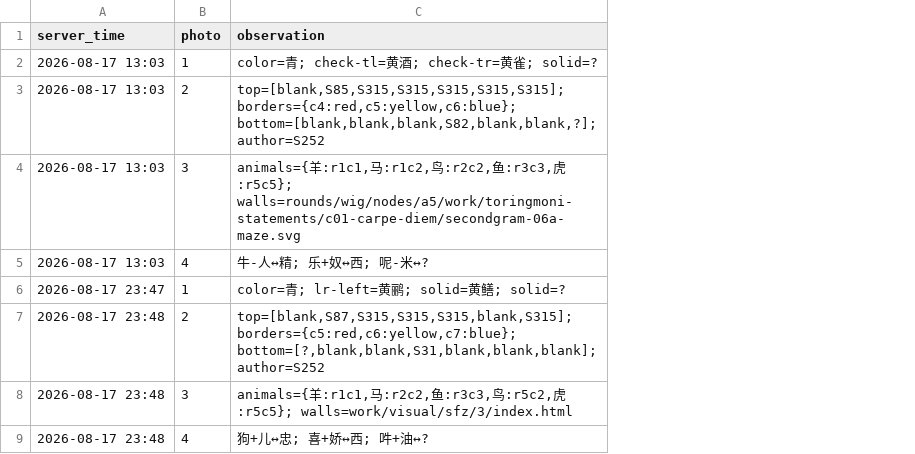
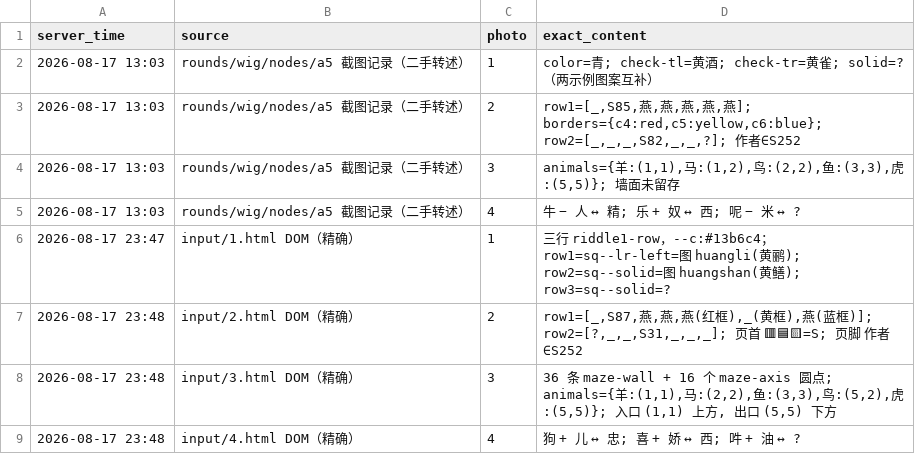
Before and after one commit to Lost-in-Harem/CCBC-17-LLM-Work, a TSV file: rounds/toringmoni/nodes/c01-carpe-diem/artifacts/dynamic_samples.tsv, drawn as a sheet; removed rows and columns are numbered as before the commit, all else as after; the diff names each change by its address in the sheet, - before the commit and + after, or states it on an @@ line.

```diff
--- a/rounds/toringmoni/nodes/c01-carpe-diem/artifacts/dynamic_samples.tsv
+++ b/rounds/toringmoni/nodes/c01-carpe-diem/artifacts/dynamic_samples.tsv
+column B (source), rows 2-9: rounds/wig/nodes/a5 截图记录（二手转述） | rounds/wig/nodes/a5 截图记录（二手转述） | rounds/wig/nodes/a5 截图记录（二手转述） | rounds/wig/nodes/a5 截图记录（二手转述） | input/1.html DOM（精确） | input/2.html DOM（精确） | input/3.html DOM（精确） | input/4.html DOM（精确）
-column C (observation), rows 2-9: color=青; check-tl=黄酒; check-tr=黄雀; solid=? | top=[blank,S85,S315,S315,S315,S315,S315]; borders={c4:red,c5:yellow,c6:blue}; bottom=[blank,blank,blank,S82,blank,blank,?]; author=S252 | animals={羊:r1c1,马:r1c2,鸟:r2c2,鱼:r3c3,虎:r5c5}; walls=rounds/wig/nodes/a5/work/toringmoni-statements/c01-carpe-diem/secondgram-06a-maze.svg | 牛-人↔精; 乐+奴↔西; 呢-米↔? | color=青; lr-left=黄鹂; solid=黄鳝; solid=? | top=[blank,S87,S315,S315,S315,blank,S315]; borders={c5:red,c6:yellow,c7:blue}; bottom=[?,blank,blank,S31,blank,blank,blank]; author=S252 | animals={羊:r1c1,马:r2c2,鱼:r3c3,鸟:r5c2,虎:r5c5}; walls=work/visual/sfz/3/index.html | 狗+儿↔忠; 喜+娇↔西; 吽+油↔?
+column D (exact_content), rows 2-9: color=青; check-tl=黄酒; check-tr=黄雀; solid=? （两示例图案互补） | row1=[_,S85,燕,燕,燕,燕,燕]; borders={c4:red,c5:yellow,c6:blue}; row2=[_,_,_,S82,_,_,?]; 作者∈S252 | animals={羊:(1,1),马:(1,2),鸟:(2,2),鱼:(3,3),虎:(5,5)}; 墙面未留存 | 牛 − 人 ↔ 精; 乐 + 奴 ↔ 西; 呢 − 米 ↔ ? | 三行 riddle1-row，--c:#13b6c4；row1=sq--lr-left=图 huangli(黄鹂); row2=sq--solid=图 huangshan(黄鳝); row3=sq--solid=? | row1=[_,S87,燕,燕,燕(红框),_(黄框),燕(蓝框)]; row2=[?,_,_,S31,_,_,_]; 页首 🟥🟦🟨=S; 页脚 作者∈S252 | 36 条 maze-wall + 16 个 maze-axis 圆点; animals={羊:(1,1),马:(2,2),鱼:(3,3),鸟:(5,2),虎:(5,5)}; 入口 (1,1) 上方, 出口 (5,5) 下方 | 狗 + 儿 ↔ 忠; 喜 + 娇 ↔ 西; 吽 + 油 ↔ ?
```
Also changed, not shown: rounds/toringmoni/nodes/c09-asia-trio/artifacts/footer-strings.tsv, 19 other files.
